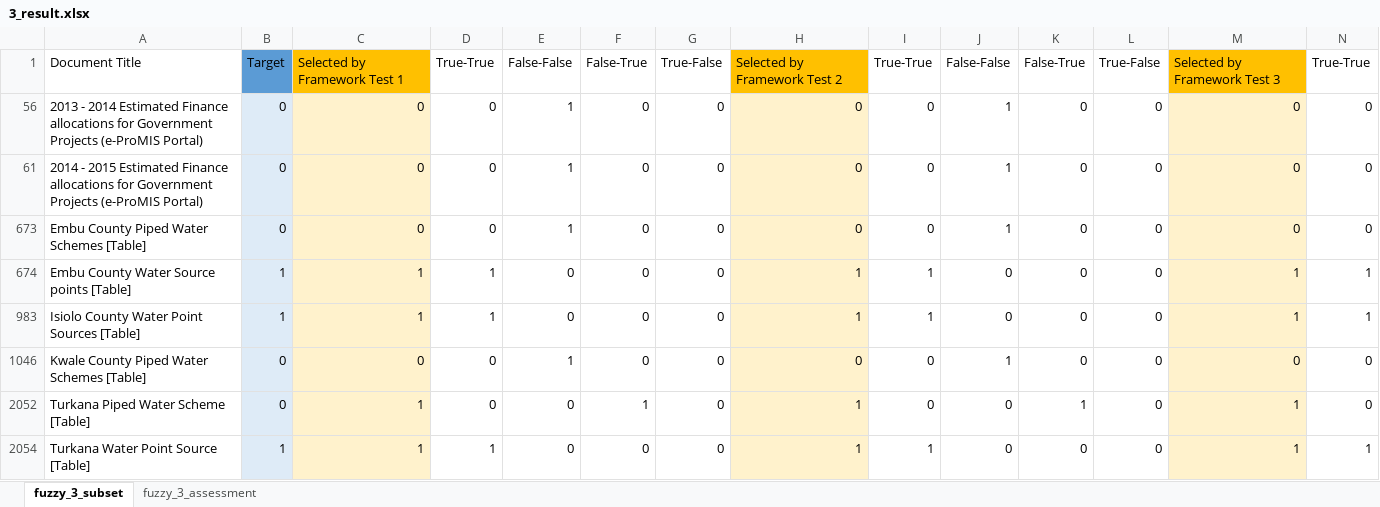
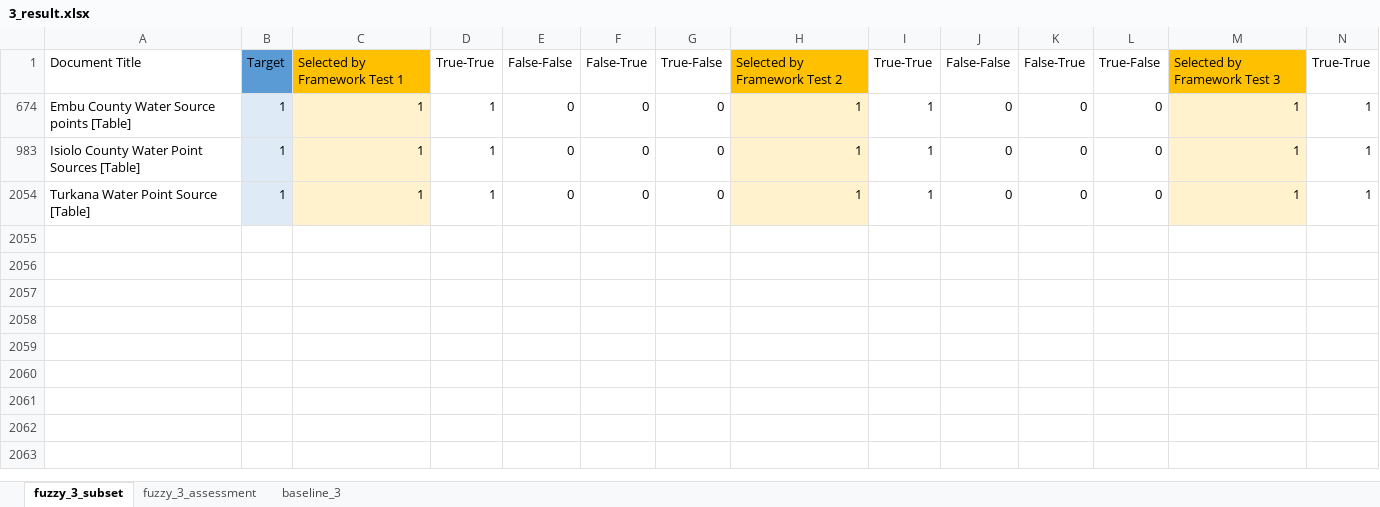
Before and after one commit to HammerProject/HammerDataProject, an Excel workbook: hammer-colombo/fuzzy-examples-set/3_result.xlsx, sheet fuzzy_3_subset, drawn as a sheet; only a part is shown; values as stored, in another font and other column widths than the file's, no borders; rows hold the shown columns only; the diff names each change by its address in the sheet, - before the commit and + after, or states it on an @@ line.

```diff
--- a/hammer-colombo/fuzzy-examples-set/3_result.xlsx (sheet fuzzy_3_subset)
+++ b/hammer-colombo/fuzzy-examples-set/3_result.xlsx (sheet fuzzy_3_subset)
+sheet tab: baseline_3
@@ row 56 hidden: 2013 - 2014 Estimated Finance allocations for Government Projects (e-ProMIS Portal) | 0 | 0 | 0 | 1 | 0 | 0 | 0 | 0 | 1 | 0 | 0 | 0 | 0 @@
@@ row 61 hidden: 2014 - 2015 Estimated Finance allocations for Government Projects (e-ProMIS Portal) | 0 | 0 | 0 | 1 | 0 | 0 | 0 | 0 | 1 | 0 | 0 | 0 | 0 @@
@@ row 673 hidden: Embu County Piped Water Schemes [Table] | 0 | 0 | 0 | 1 | 0 | 0 | 0 | 0 | 1 | 0 | 0 | 0 | 0 @@
@@ row 1046 hidden: Kwale County Piped Water Schemes [Table] | 0 | 0 | 0 | 1 | 0 | 0 | 0 | 0 | 1 | 0 | 0 | 0 | 0 @@
@@ row 2052 hidden: Turkana Piped Water Scheme [Table] | 0 | 1 | 0 | 0 | 1 | 0 | 1 | 0 | 0 | 1 | 0 | 1 | 0 @@
```
Also changed, not shown: hammer-colombo/fuzzy-examples-set/2_result.xlsx, hammer-colombo/fuzzy-examples-set/4_result.xlsx, 3 other files.
